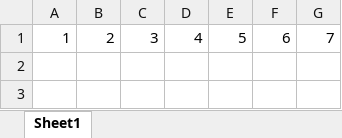
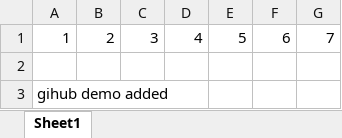
Before and after one commit to kartikeybhardwaj25/GITDemo_March2020, an Excel workbook: File1.xlsx, sheet Sheet1, drawn as a sheet; values as stored, in another font and other column widths than the file's, no borders; the diff names each change by its address in the sheet, - before the commit and + after, or states it on an @@ line.

Commit message:
updated file
Signed-off-by: kartikeybhardwaj25 <38663572+kartikeybhardwaj25@users.noreply.github.com>

```diff
--- a/File1.xlsx (sheet Sheet1)
+++ b/File1.xlsx (sheet Sheet1)
+row 2: (empty)
+row 3: gihub demo added
```
